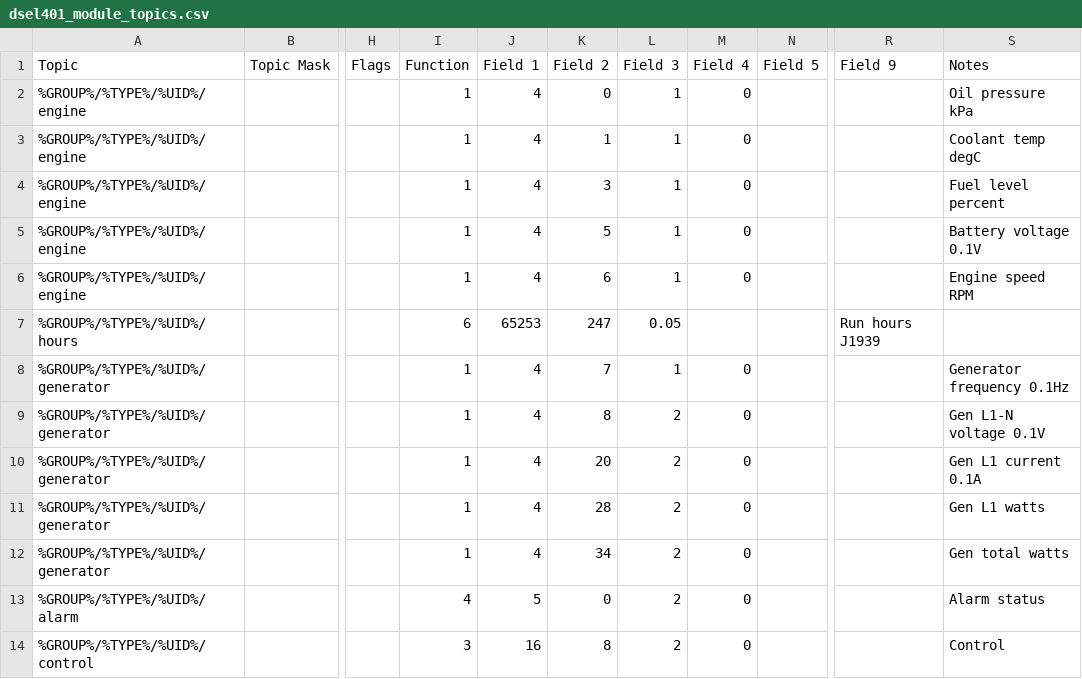
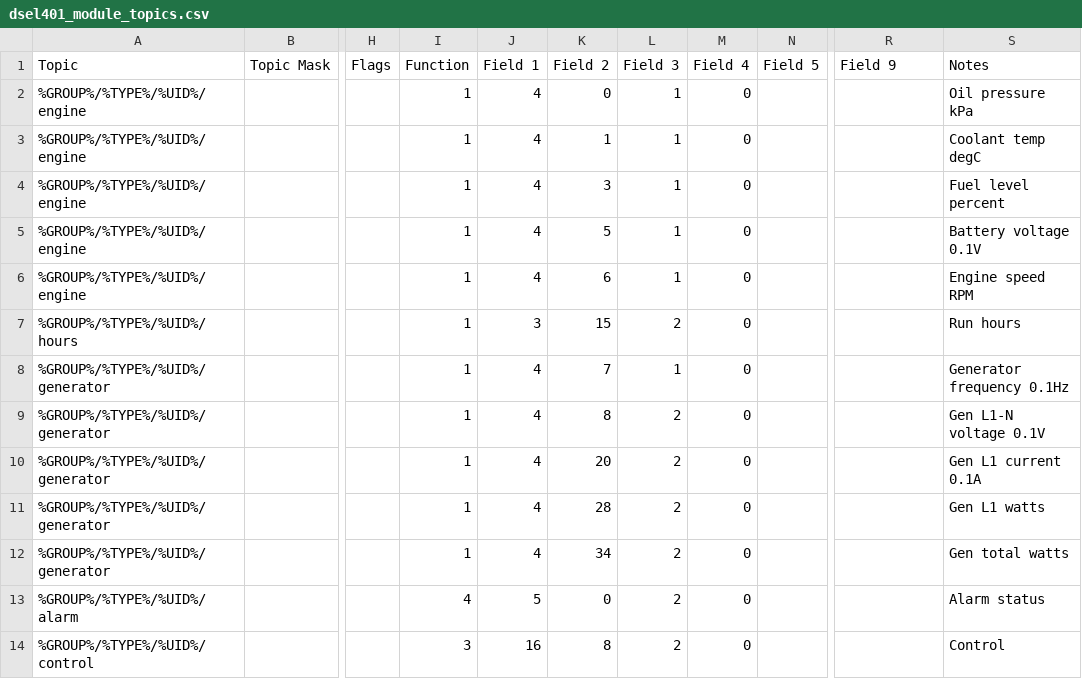
Before and after one commit to CeEEDA/Event, a CSV file: backend/static/dsel401_module_topics.csv, drawn as a sheet; only a part is shown, gaps mark what is left out; the diff names each change by its address in the sheet, - before the commit and + after, or states it on an @@ line.

```diff
--- a/backend/static/dsel401_module_topics.csv
+++ b/backend/static/dsel401_module_topics.csv
-I7 (Function): 6
+I7 (Function): 1
-J7 (Field 1): 65253
+J7 (Field 1): 3
-K7 (Field 2): 247
+K7 (Field 2): 15
-L7 (Field 3): 0.05
+L7 (Field 3): 2
-M7 (Field 4): (empty)
+M7 (Field 4): 0
-R7 (Field 9): Run hours J1939
+R7 (Field 9): (empty)
-S7 (Notes): (empty)
+S7 (Notes): Run hours
```
Also changed, not shown: 1 other file.
